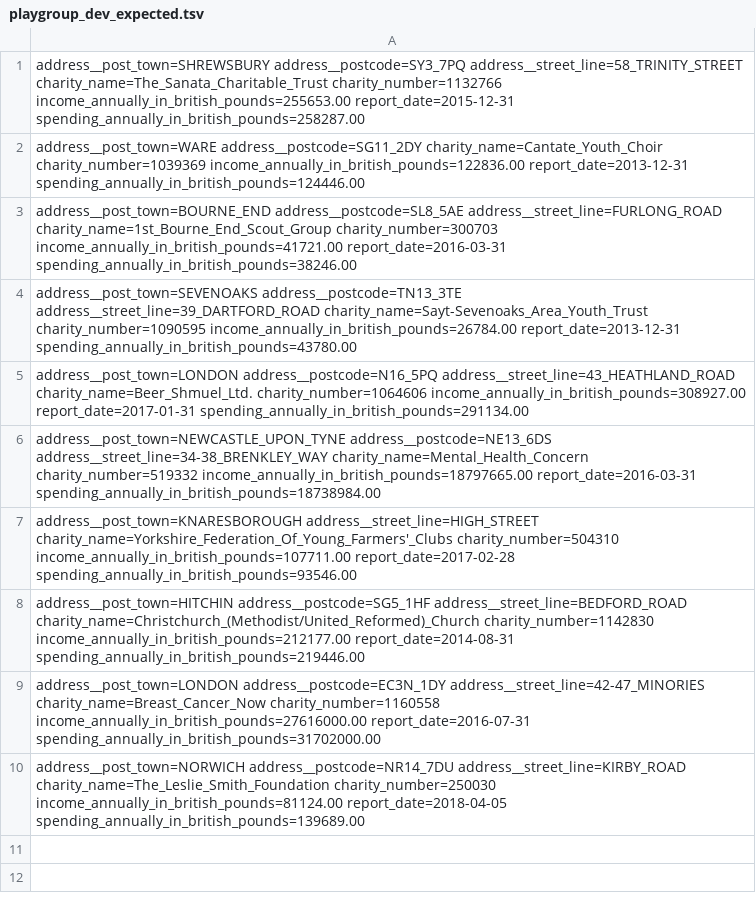
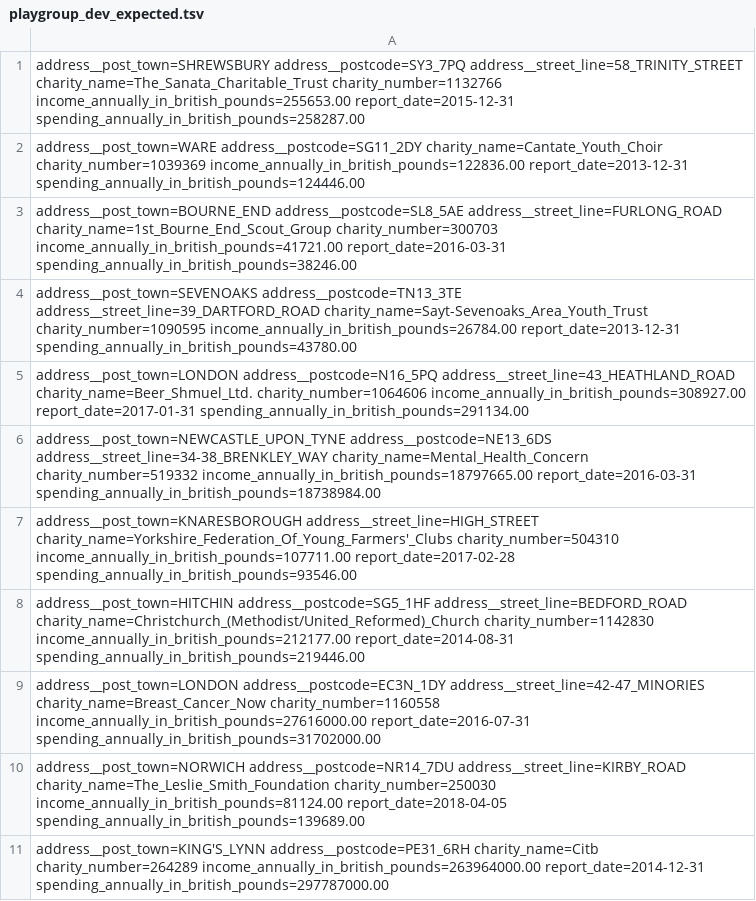
Before and after one commit to paulmonk/playgroup_202602_docextract, a TSV file: data/playgroup_dev_expected.tsv, drawn as a sheet; the diff names each change by its address in the sheet, - before the commit and + after, or states it on an @@ line.

```diff
--- a/data/playgroup_dev_expected.tsv
+++ b/data/playgroup_dev_expected.tsv
+row 11: address__post_town=KING'S_LYNN address__postcode=PE31_6RH charity_name=Citb charity_number=264289 income_annually_in_british_pounds=263964000.00 report_date=2014-12-31 spending_annually_in_british_pounds=297787000.00
```
Also changed, not shown: 4 other files.
